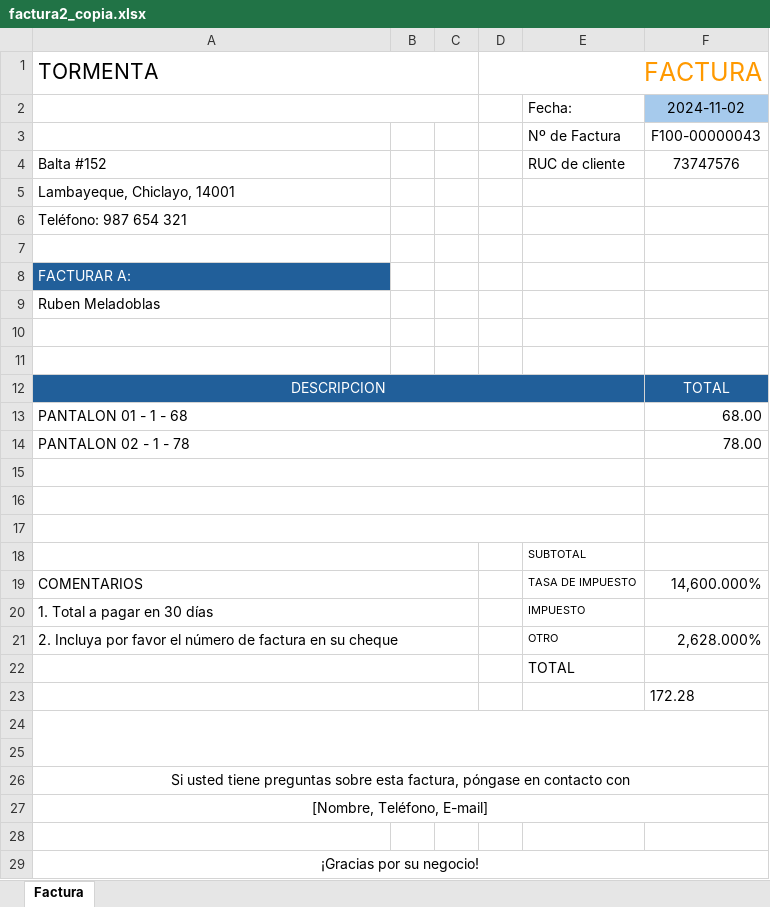
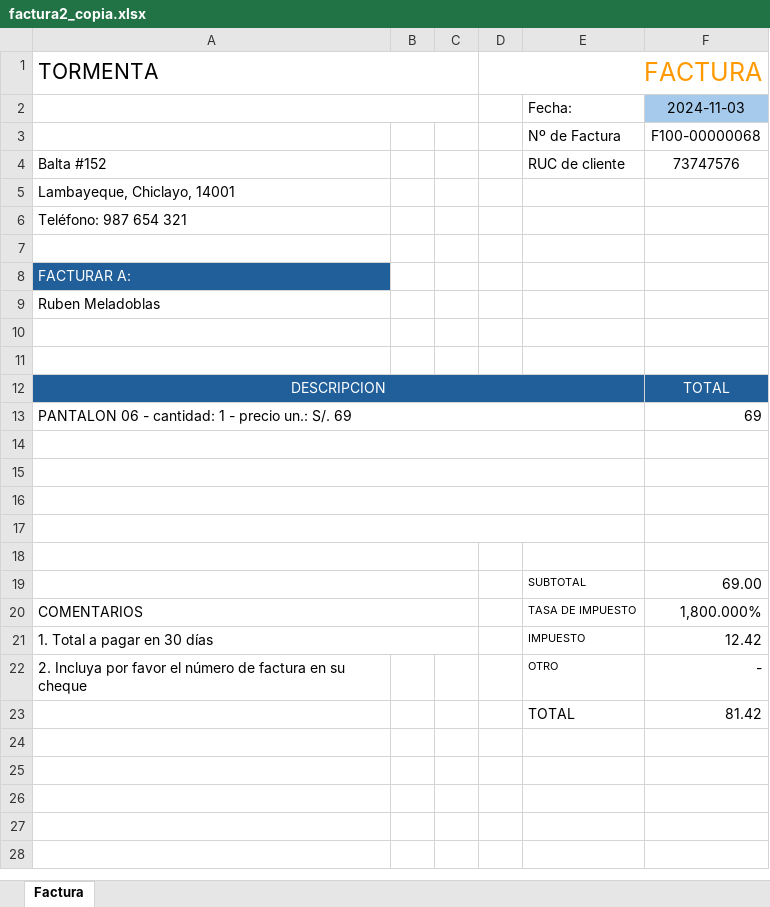
Before and after one commit to ryushade/CONTABILIDAD_PROYECTO, an Excel workbook: app/static/PDF/factura2_copia.xlsx, sheet Factura, drawn as a sheet; values as stored, in another font and other column widths than the file's, no borders; removed rows and columns are numbered as before the commit, all else as after; the diff names each change by its address in the sheet, - before the commit and + after, or states it on an @@ line.

```diff
--- a/app/static/PDF/factura2_copia.xlsx (sheet Factura)
+++ b/app/static/PDF/factura2_copia.xlsx (sheet Factura)
-F2: 2024-11-02
+F2: 2024-11-03
-F3: F100-00000043
+F3: F100-00000068
-row 13: PANTALON 01 - 1 - 68 |  |  |  |  | 68.00
-row 14: PANTALON 02 - 1 - 78 |  |  |  |  | 78.00
+row 13: PANTALON 06 - cantidad: 1 - precio un.: S/. 69 |  |  |  |  | 69
-row 18:  |  |  | [42] | SUBTOTAL
-row 19: COMENTARIOS |  |  |  | TASA DE IMPUESTO | 14,600.000%
-row 20: 1. Total a pagar en 30 días |  |  |  | IMPUESTO
-row 21: 2. Incluya por favor el número de factura en su cheque |  |  |  | OTRO | 2,628.000%
-row 22:  |  |  |  | TOTAL
-row 23:  |  |  |  |  | 172.28
-A24:F25 merged
+A17:E17 merged
+A18:C18 merged
-row 26: Si usted tiene preguntas sobre esta factura, póngase en contacto con
-row 27: [Nombre, Teléfono, E-mail]
+A19:C19 merged
-row 19: (empty)
+row 19:  |  |  | [42] | SUBTOTAL | 69.00
-row 29: ¡Gracias por su negocio!
+row 20: COMENTARIOS |  |  |  | TASA DE IMPUESTO | 1,800.000%
+row 21: 1. Total a pagar en 30 días |  |  |  | IMPUESTO | 12.42
+row 22: 2. Incluya por favor el número de factura en su cheque |  |  |  | OTRO | -
+row 23:  |  |  |  | TOTAL | 81.42
```
Also changed, not shown: app/templates/contable/plantillas/factura2.xlsx, 2 other files.
